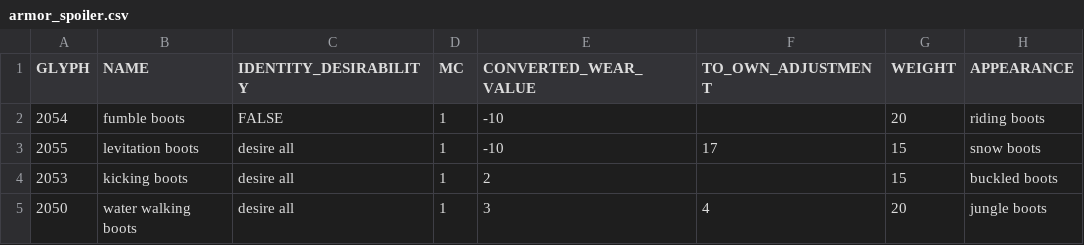
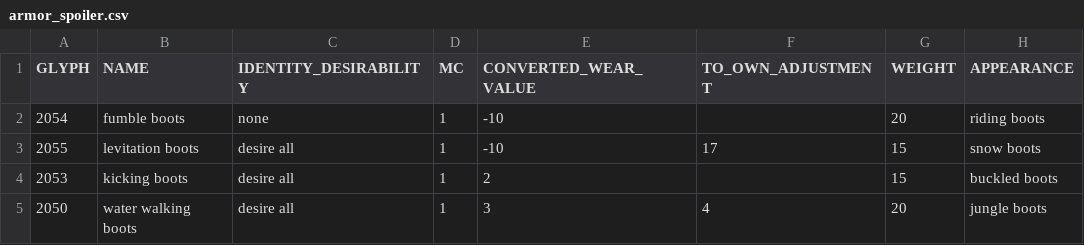
Before and after one commit to tanderson11/nethack-agent, a CSV file: spoilers/object_spoilers/armor_spoiler.csv, drawn as a sheet; only a part is shown; the diff names each change by its address in the sheet, - before the commit and + after, or states it on an @@ line.

```diff
--- a/spoilers/object_spoilers/armor_spoiler.csv
+++ b/spoilers/object_spoilers/armor_spoiler.csv
-C2 (IDENTITY_DESIRABILITY): FALSE
+C2 (IDENTITY_DESIRABILITY): none
```
Also changed, not shown: 1 other file.
